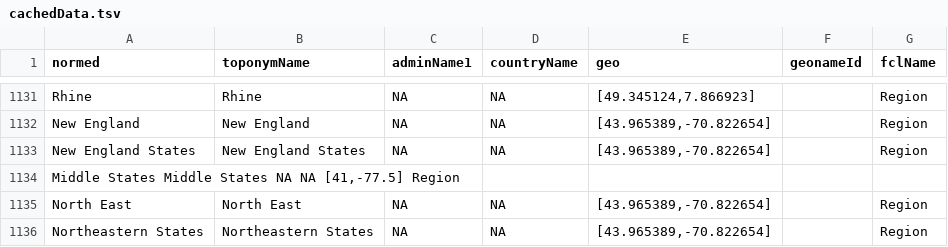
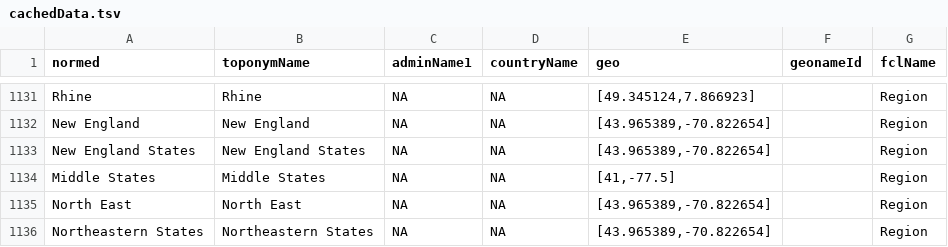
Before and after one commit to bmschmidt/bookworm-geolocator, a TSV file: cachedData.tsv, drawn as a sheet; only a part is shown, gaps mark what is left out.

Commit message:
Update cachedData.tsv

```diff
--- a/cachedData.tsv
+++ b/cachedData.tsv
@@ -1133,3 +1133,3 @@ New England	New England	NA	NA	[43.965389,-70.822654]		Region
 New England States	New England States	NA	NA	[43.965389,-70.822654]		Region
-Middle States Middle States NA  NA  [41,-77.5]    Region
+Middle States	Middle States	NA	NA	[41,-77.5]		Region
 North East	North East	NA	NA	[43.965389,-70.822654]		Region
```
